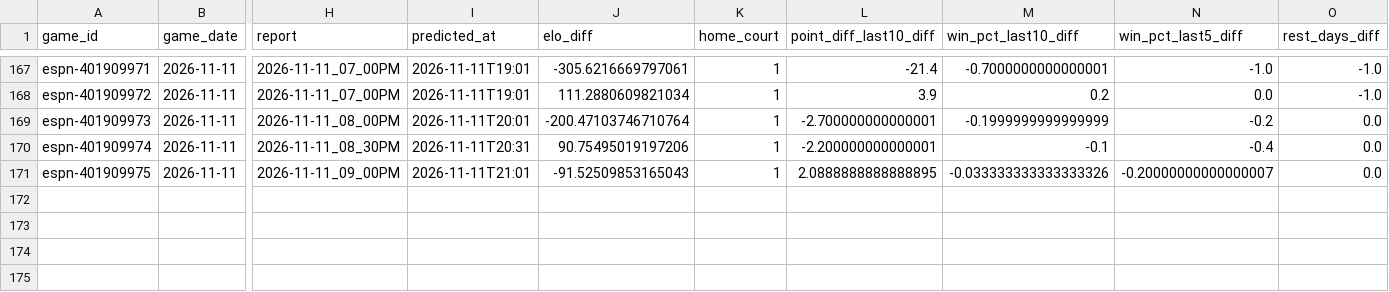
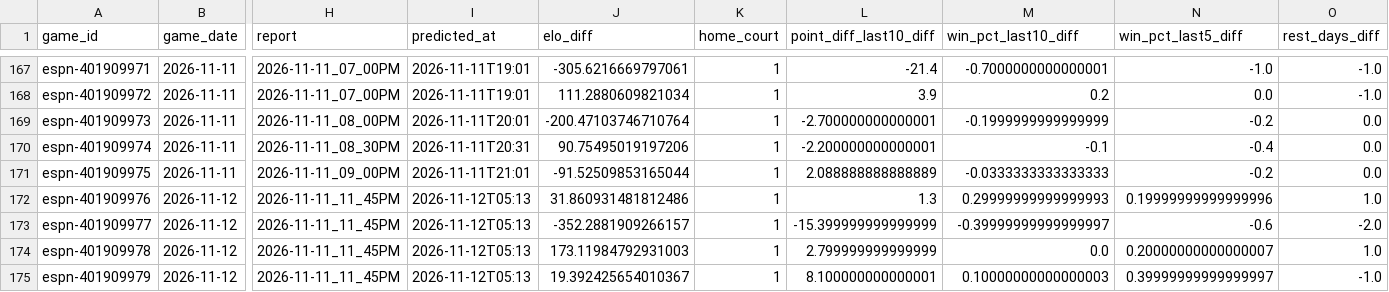
Before and after one commit to z3nsz/nba-prediction, a CSV file: live_state/predictions_2026-27.csv, drawn as a sheet; only a part is shown, gaps mark what is left out; rows hold the shown columns only; the diff names each change by its address in the sheet, - before the commit and + after, or states it on an @@ line.

```diff
--- a/live_state/predictions_2026-27.csv
+++ b/live_state/predictions_2026-27.csv
-J171 (elo_diff): -91.52509853165043
+J171 (elo_diff): -91.52509853165044
-L171 (point_diff_last10_diff): 2.0888888888888895
+L171 (point_diff_last10_diff): 2.088888888888889
-M171 (win_pct_last10_diff): -0.033333333333333326
+M171 (win_pct_last10_diff): -0.0333333333333333
-N171 (win_pct_last5_diff): -0.20000000000000007
+N171 (win_pct_last5_diff): -0.2
+row 172: espn-401909976 | 2026-11-12 | 2026-11-11_11_45PM | 2026-11-12T05:13 | 31.860931481812486 | 1 | 1.3 | 0.29999999999999993 | 0.19999999999999996 | 1.0
+row 173: espn-401909977 | 2026-11-12 | 2026-11-11_11_45PM | 2026-11-12T05:13 | -352.2881909266157 | 1 | -15.399999999999999 | -0.39999999999999997 | -0.6 | -2.0
+row 174: espn-401909978 | 2026-11-12 | 2026-11-11_11_45PM | 2026-11-12T05:13 | 173.11984792931003 | 1 | 2.799999999999999 | 0.0 | 0.20000000000000007 | 1.0
+row 175: espn-401909979 | 2026-11-12 | 2026-11-11_11_45PM | 2026-11-12T05:13 | 19.392425654010367 | 1 | 8.100000000000001 | 0.10000000000000003 | 0.39999999999999997 | -1.0
```
Also changed, not shown: live_state/listings_2026-27.csv, 6 other files.
